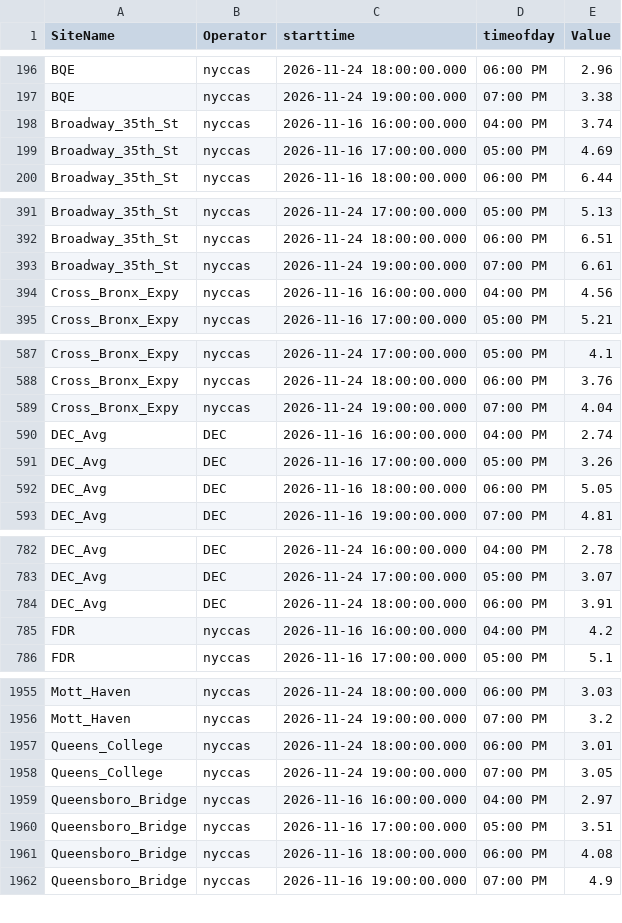
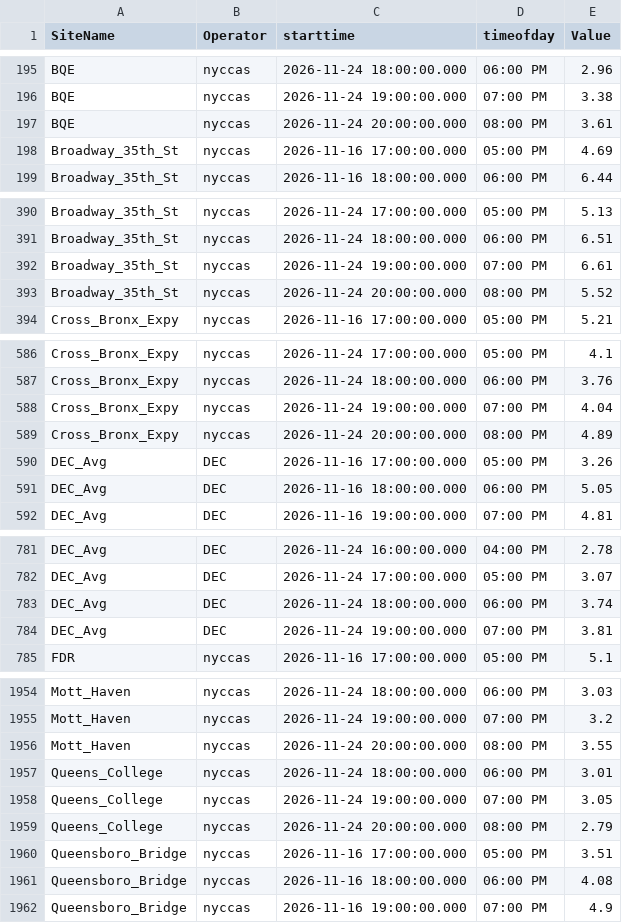
Before and after one commit to nychealth/nyccas-data, a CSV file: portal/view.csv, drawn as a sheet; only a part is shown, gaps mark what is left out; the diff covers the shown part only.

Commit message:
File generated on 2026-11-24 21:45:03

```diff
--- a/portal/view.csv
+++ b/portal/view.csv
@@ -197,3 +196,3 @@ BQE,nyccas,2026-11-24 18:00:00.000,06:00 PM,2.96
 BQE,nyccas,2026-11-24 19:00:00.000,07:00 PM,3.38
-Broadway_35th_St,nyccas,2026-11-16 16:00:00.000,04:00 PM,3.74
+BQE,nyccas,2026-11-24 20:00:00.000,08:00 PM,3.61
 Broadway_35th_St,nyccas,2026-11-16 17:00:00.000,05:00 PM,4.69
@@ -393,3 +392,3 @@ Broadway_35th_St,nyccas,2026-11-24 18:00:00.000,06:00 PM,6.51
 Broadway_35th_St,nyccas,2026-11-24 19:00:00.000,07:00 PM,6.61
-Cross_Bronx_Expy,nyccas,2026-11-16 16:00:00.000,04:00 PM,4.56
+Broadway_35th_St,nyccas,2026-11-24 20:00:00.000,08:00 PM,5.52
 Cross_Bronx_Expy,nyccas,2026-11-16 17:00:00.000,05:00 PM,5.21
@@ -589,3 +588,3 @@ Cross_Bronx_Expy,nyccas,2026-11-24 18:00:00.000,06:00 PM,3.76
 Cross_Bronx_Expy,nyccas,2026-11-24 19:00:00.000,07:00 PM,4.04
-DEC_Avg,DEC,2026-11-16 16:00:00.000,04:00 PM,2.74
+Cross_Bronx_Expy,nyccas,2026-11-24 20:00:00.000,08:00 PM,4.89
 DEC_Avg,DEC,2026-11-16 17:00:00.000,05:00 PM,3.26
@@ -783,4 +782,4 @@ DEC_Avg,DEC,2026-11-24 16:00:00.000,04:00 PM,2.78
 DEC_Avg,DEC,2026-11-24 17:00:00.000,05:00 PM,3.07
-DEC_Avg,DEC,2026-11-24 18:00:00.000,06:00 PM,3.91
-FDR,nyccas,2026-11-16 16:00:00.000,04:00 PM,4.2
+DEC_Avg,DEC,2026-11-24 18:00:00.000,06:00 PM,3.74
+DEC_Avg,DEC,2026-11-24 19:00:00.000,07:00 PM,3.81
 FDR,nyccas,2026-11-16 17:00:00.000,05:00 PM,5.1
@@ -1956,5 +1955,6 @@ Mott_Haven,nyccas,2026-11-24 18:00:00.000,06:00 PM,3.03
 Mott_Haven,nyccas,2026-11-24 19:00:00.000,07:00 PM,3.2
+Mott_Haven,nyccas,2026-11-24 20:00:00.000,08:00 PM,3.55
 Queens_College,nyccas,2026-11-24 18:00:00.000,06:00 PM,3.01
 Queens_College,nyccas,2026-11-24 19:00:00.000,07:00 PM,3.05
-Queensboro_Bridge,nyccas,2026-11-16 16:00:00.000,04:00 PM,2.97
+Queens_College,nyccas,2026-11-24 20:00:00.000,08:00 PM,2.79
 Queensboro_Bridge,nyccas,2026-11-16 17:00:00.000,05:00 PM,3.51
```
Also changed, not shown: 9 added rows and 9 removed rows elsewhere in this file.
